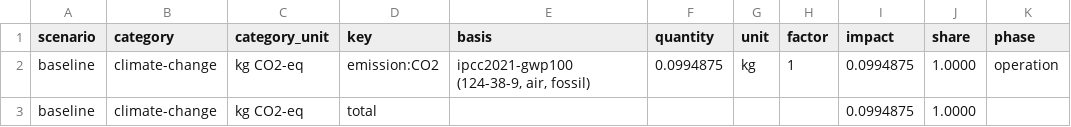
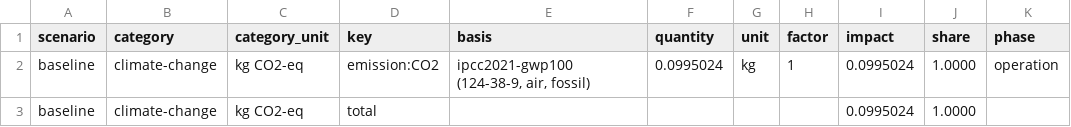
Before and after one commit to ChemE-as-Code/process-library, a CSV file: processes/vinyl-acetate-1/lca/results.csv, drawn as a sheet; only a part is shown; the diff names each change by its address in the sheet, - before the commit and + after, or states it on an @@ line.

```diff
--- a/processes/vinyl-acetate-1/lca/results.csv
+++ b/processes/vinyl-acetate-1/lca/results.csv
-F2 (quantity): 0.0994875
+F2 (quantity): 0.0995024
-I2:I3 (impact): 0.0994875
+I2:I3 (impact): 0.0995024
```
Also changed, not shown: processes/vinyl-acetate-1/lca/gaps.csv, processes/vinyl-acetate-1/lca/inventory.csv, 19 other files.
